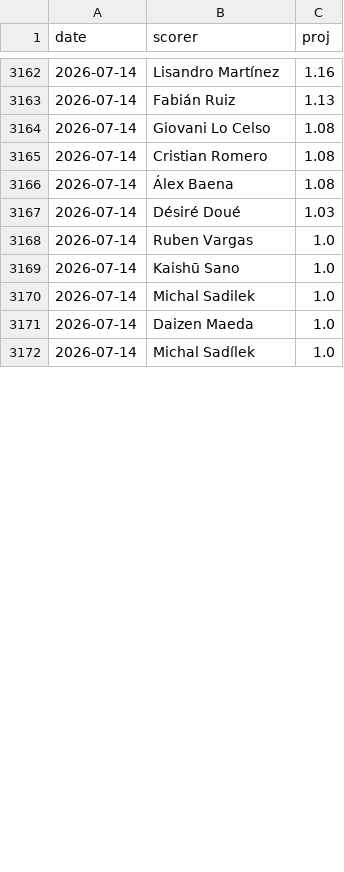
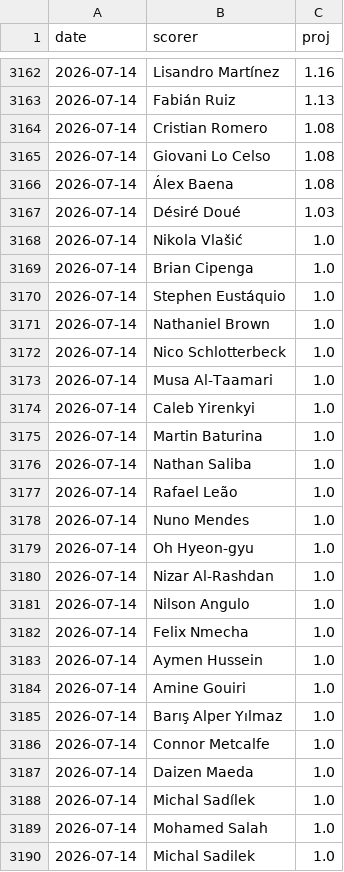
Before and after one commit to manuelcralves/WORLD-CUP-2026, a CSV file: outputs/golden_history.csv, drawn as a sheet; only a part is shown, gaps mark what is left out; the diff covers the shown part only.

```diff
--- a/outputs/golden_history.csv
+++ b/outputs/golden_history.csv
@@ -3163,10 +3163,28 @@ date,scorer,proj
 2026-07-14,Fabián Ruiz,1.13
+2026-07-14,Cristian Romero,1.08
 2026-07-14,Giovani Lo Celso,1.08
-2026-07-14,Cristian Romero,1.08
 2026-07-14,Álex Baena,1.08
 2026-07-14,Désiré Doué,1.03
-2026-07-14,Ruben Vargas,1.0
-2026-07-14,Kaishū Sano,1.0
-2026-07-14,Michal Sadilek,1.0
+2026-07-14,Nikola Vlašić,1.0
+2026-07-14,Brian Cipenga,1.0
+2026-07-14,Stephen Eustáquio,1.0
+2026-07-14,Nathaniel Brown,1.0
+2026-07-14,Nico Schlotterbeck,1.0
+2026-07-14,Musa Al-Taamari,1.0
+2026-07-14,Caleb Yirenkyi,1.0
+2026-07-14,Martin Baturina,1.0
+2026-07-14,Nathan Saliba,1.0
+2026-07-14,Rafael Leão,1.0
+2026-07-14,Nuno Mendes,1.0
+2026-07-14,Oh Hyeon-gyu,1.0
+2026-07-14,Nizar Al-Rashdan,1.0
+2026-07-14,Nilson Angulo,1.0
+2026-07-14,Felix Nmecha,1.0
+2026-07-14,Aymen Hussein,1.0
+2026-07-14,Amine Gouiri,1.0
+2026-07-14,Barış Alper Yılmaz,1.0
+2026-07-14,Connor Metcalfe,1.0
 2026-07-14,Daizen Maeda,1.0
 2026-07-14,Michal Sadílek,1.0
+2026-07-14,Mohamed Salah,1.0
+2026-07-14,Michal Sadilek,1.0
```
Also changed, not shown: 1 added row, 16 removed rows, 35 moved rows and 7 edited cells elsewhere in this file, api_cache/wc_matches.csv, 1 other file.
